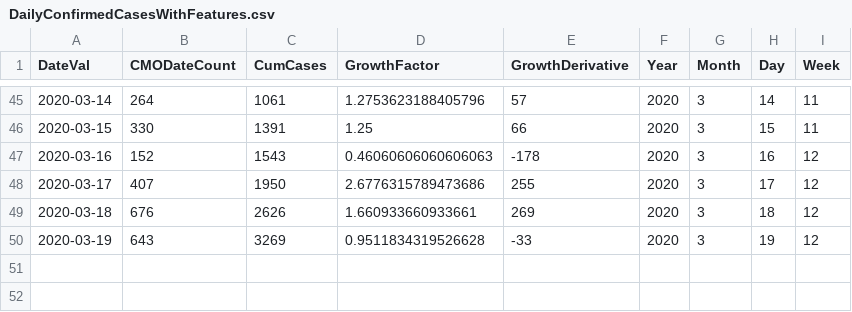
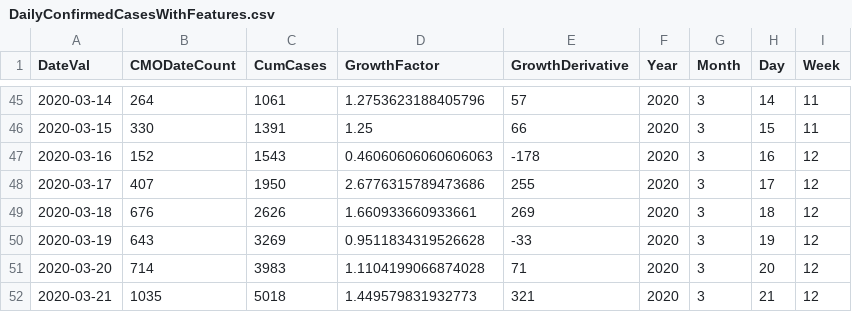
Before and after one commit to girotobial/covid-19-uk, a CSV file: data/DailyConfirmedCasesWithFeatures.csv, drawn as a sheet; only a part is shown, gaps mark what is left out; the diff names each change by its address in the sheet, - before the commit and + after, or states it on an @@ line.

```diff
--- a/data/DailyConfirmedCasesWithFeatures.csv
+++ b/data/DailyConfirmedCasesWithFeatures.csv
+row 51: 2020-03-20 | 714 | 3983 | 1.1104199066874028 | 71 | 2020 | 3 | 20 | 12
+row 52: 2020-03-21 | 1035 | 5018 | 1.449579831932773 | 321 | 2020 | 3 | 21 | 12
```
Also changed, not shown: data/DailyConfirmedCases.csv, 4 other files.
